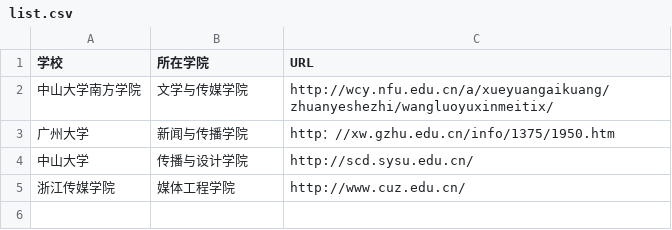
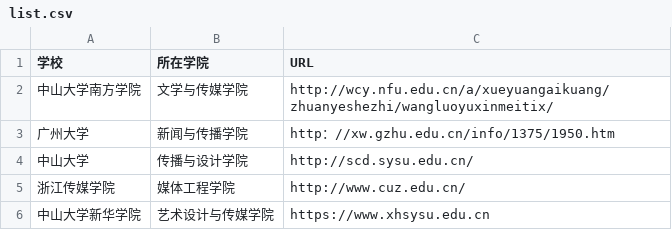
Before and after one commit to li-xinspace/techcollab_20_final., a CSV file: list.csv, drawn as a sheet; the diff names each change by its address in the sheet, - before the commit and + after, or states it on an @@ line.

Commit message:
新增中山大学新华学院学校信息

```diff
--- a/list.csv
+++ b/list.csv
+row 6: 中山大学新华学院 | 艺术设计与传媒学院 | https://www.xhsysu.edu.cn
```
